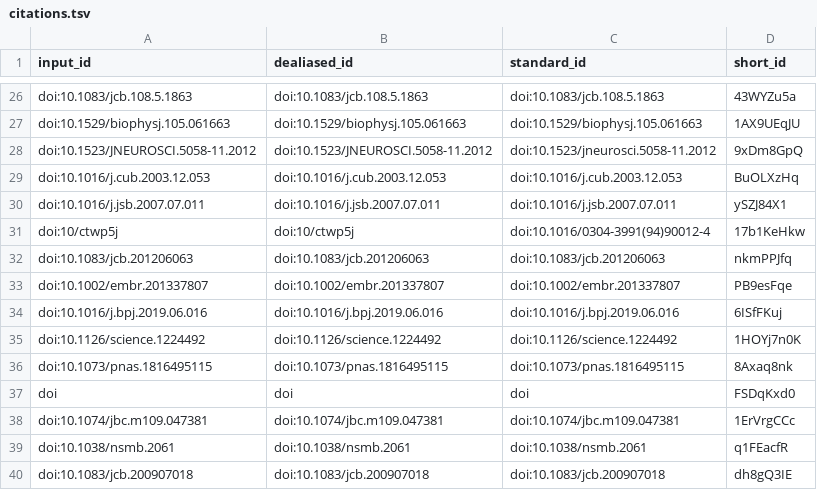
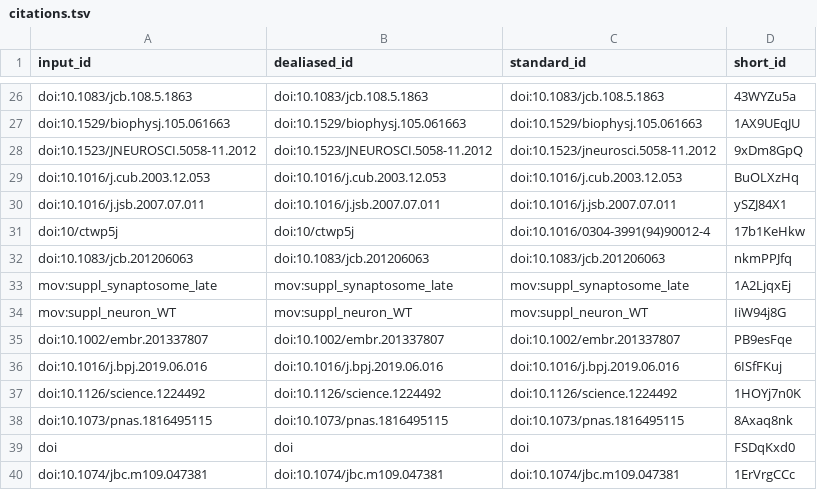
Before and after one commit to aseedb/synaptic_tomo_ms, a TSV file: citations.tsv, drawn as a sheet; only a part is shown, gaps mark what is left out; the shorter side is filled out with more unchanged rows.

```diff
--- a/citations.tsv
+++ b/citations.tsv
@@ -32,2 +32,4 @@ doi:10/ctwp5j	doi:10/ctwp5j	doi:10.1016/0304-3991(94)90012-4	17b1KeHkw
 doi:10.1083/jcb.201206063	doi:10.1083/jcb.201206063	doi:10.1083/jcb.201206063	nkmPPJfq
+mov:suppl_synaptosome_late	mov:suppl_synaptosome_late	mov:suppl_synaptosome_late	1A2LjqxEj
+mov:suppl_neuron_WT	mov:suppl_neuron_WT	mov:suppl_neuron_WT	IiW94j8G
 doi:10.1002/embr.201337807	doi:10.1002/embr.201337807	doi:10.1002/embr.201337807	PB9esFqe
```
Also changed, not shown: 4 other files.
